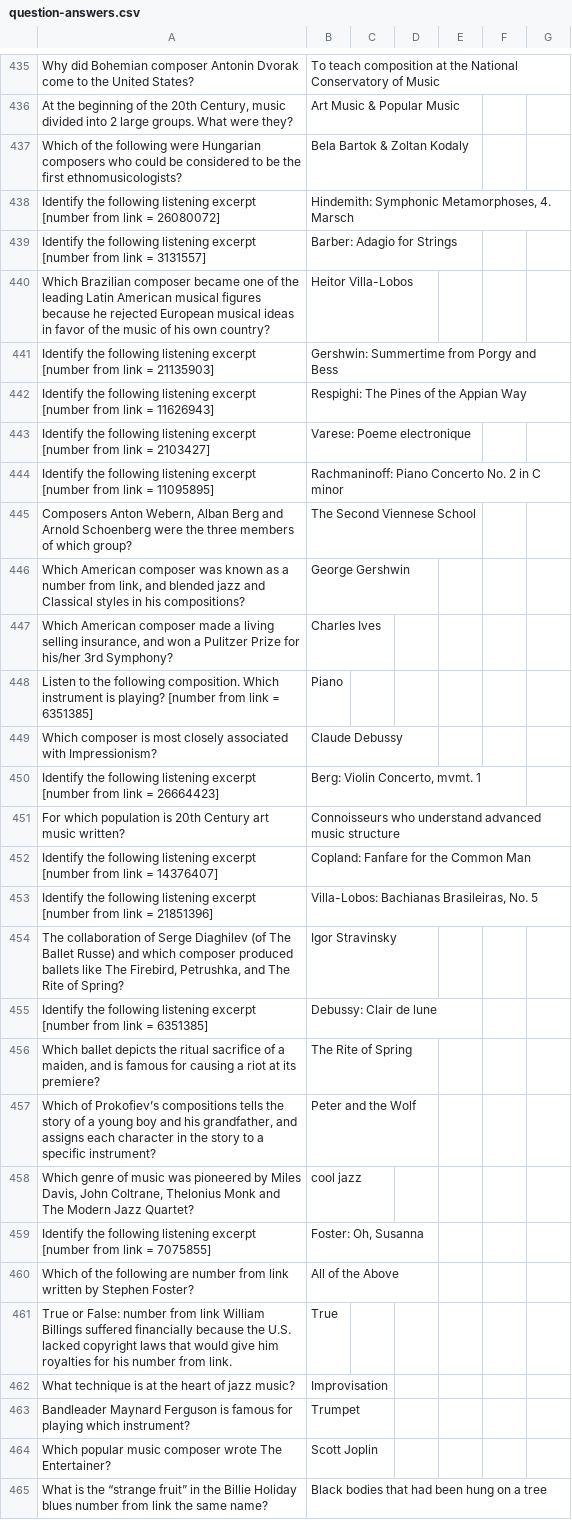
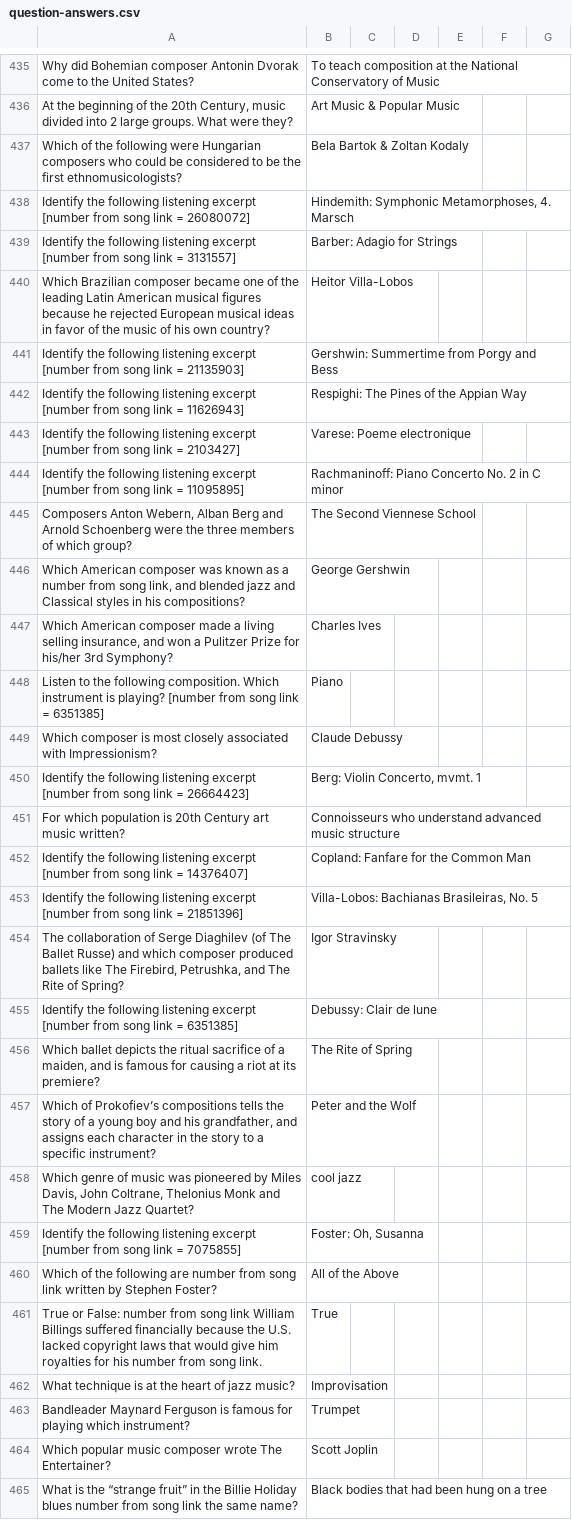
Before and after one commit to SonOfLysander/Music1010-SpringMVC-AngularJS, a CSV file: src/main/webapp/WEB-INF/csv/question-answers.csv, drawn as a sheet; only a part is shown, gaps mark what is left out; the diff covers the shown part only.

```diff
--- a/src/main/webapp/WEB-INF/csv/question-answers.csv
+++ b/src/main/webapp/WEB-INF/csv/question-answers.csv
@@ -446,20 +446,20 @@ At the beginning of the 20th Century, music divided into 2 large groups.  What w
 Which of the following were Hungarian composers who could be considered to be the first ethnomusicologists?;Bela Bartok & Zoltan Kodaly;
-Identify the following listening excerpt [number from link = 26080072];Hindemith: Symphonic Metamorphoses, 4. Marsch;
-Identify the following listening excerpt [number from link = 3131557];Barber: Adagio for Strings;
+Identify the following listening excerpt [number from song link = 26080072];Hindemith: Symphonic Metamorphoses, 4. Marsch;
+Identify the following listening excerpt [number from song link = 3131557];Barber: Adagio for Strings;
 Which Brazilian composer became one of the leading Latin American musical figures because he rejected European musical ideas in favor of the music of his own country?;Heitor Villa-Lobos;
-Identify the following listening excerpt [number from link = 21135903];Gershwin: Summertime from Porgy and Bess;
-Identify the following listening excerpt [number from link = 11626943];Respighi: The Pines of the Appian Way;
-Identify the following listening excerpt [number from link = 2103427];Varese: Poeme electronique;
-Identify the following listening excerpt [number from link = 11095895];Rachmaninoff: Piano Concerto No. 2 in C minor;
+Identify the following listening excerpt [number from song link = 21135903];Gershwin: Summertime from Porgy and Bess;
+Identify the following listening excerpt [number from song link = 11626943];Respighi: The Pines of the Appian Way;
+Identify the following listening excerpt [number from song link = 2103427];Varese: Poeme electronique;
+Identify the following listening excerpt [number from song link = 11095895];Rachmaninoff: Piano Concerto No. 2 in C minor;
 Composers Anton Webern, Alban Berg and Arnold Schoenberg were the three members of which group?;The Second Viennese School;
-Which American composer was known as a number from link, and blended jazz and Classical styles in his compositions?;George Gershwin;
+Which American composer was known as a number from song link, and blended jazz and Classical styles in his compositions?;George Gershwin;
 Which American composer made a living selling insurance, and won a Pulitzer Prize for his/her 3rd Symphony?;Charles Ives;
-Listen to the following composition.  Which instrument is playing? [number from link = 6351385];Piano;
+Listen to the following composition.  Which instrument is playing? [number from song link = 6351385];Piano;
 Which composer is most closely associated with Impressionism?;Claude Debussy;
-Identify the following listening excerpt [number from link = 26664423];Berg: Violin Concerto, mvmt. 1;
+Identify the following listening excerpt [number from song link = 26664423];Berg: Violin Concerto, mvmt. 1;
 For which population is 20th Century art music written?;Connoisseurs who understand advanced music structure;
-Identify the following listening excerpt [number from link = 14376407];Copland: Fanfare for the Common Man;
-Identify the following listening excerpt [number from link = 21851396];Villa-Lobos: Bachianas Brasileiras, No. 5;
+Identify the following listening excerpt [number from song link = 14376407];Copland: Fanfare for the Common Man;
+Identify the following listening excerpt [number from song link = 21851396];Villa-Lobos: Bachianas Brasileiras, No. 5;
 The collaboration of Serge Diaghilev (of The Ballet Russe) and which composer produced ballets like The Firebird, Petrushka, and The Rite of Spring?;Igor Stravinsky;
-Identify the following listening excerpt [number from link = 6351385];Debussy: Clair de lune;
+Identify the following listening excerpt [number from song link = 6351385];Debussy: Clair de lune;
 Which ballet depicts the ritual sacrifice of a maiden, and is famous for causing a riot at its premiere?;The Rite of Spring;
@@ -467,5 +467,5 @@ Which of Prokofiev’s compositions tells the story of a young boy and his grand
 Which genre of music was pioneered by Miles Davis, John Coltrane, Thelonius Monk and The Modern Jazz Quartet?;cool jazz ;
-Identify the following listening excerpt [number from link = 7075855];Foster: Oh, Susanna;
-Which of the following are number from link written by Stephen Foster?;All of the Above;
-True or False:  number from link William Billings suffered financially because the U.S. lacked copyright laws that would give him royalties for his number from link.;True;
+Identify the following listening excerpt [number from song link = 7075855];Foster: Oh, Susanna;
+Which of the following are number from song link written by Stephen Foster?;All of the Above;
+True or False:  number from song link William Billings suffered financially because the U.S. lacked copyright laws that would give him royalties for his number from song link.;True;
 What technique is at the heart of jazz music?;Improvisation;
@@ -473,2 +473,2 @@ Bandleader Maynard Ferguson is famous for playing which instrument?;Trumpet;
 Which popular music composer wrote The Entertainer?;Scott Joplin;
-What is the “strange fruit” in the Billie Holiday blues number from link the same name?;Black bodies that had been hung on a tree;
+What is the “strange fruit” in the Billie Holiday blues number from song link the same name?;Black bodies that had been hung on a tree;
```
Also changed, not shown: 157 edited cells elsewhere in this file.
